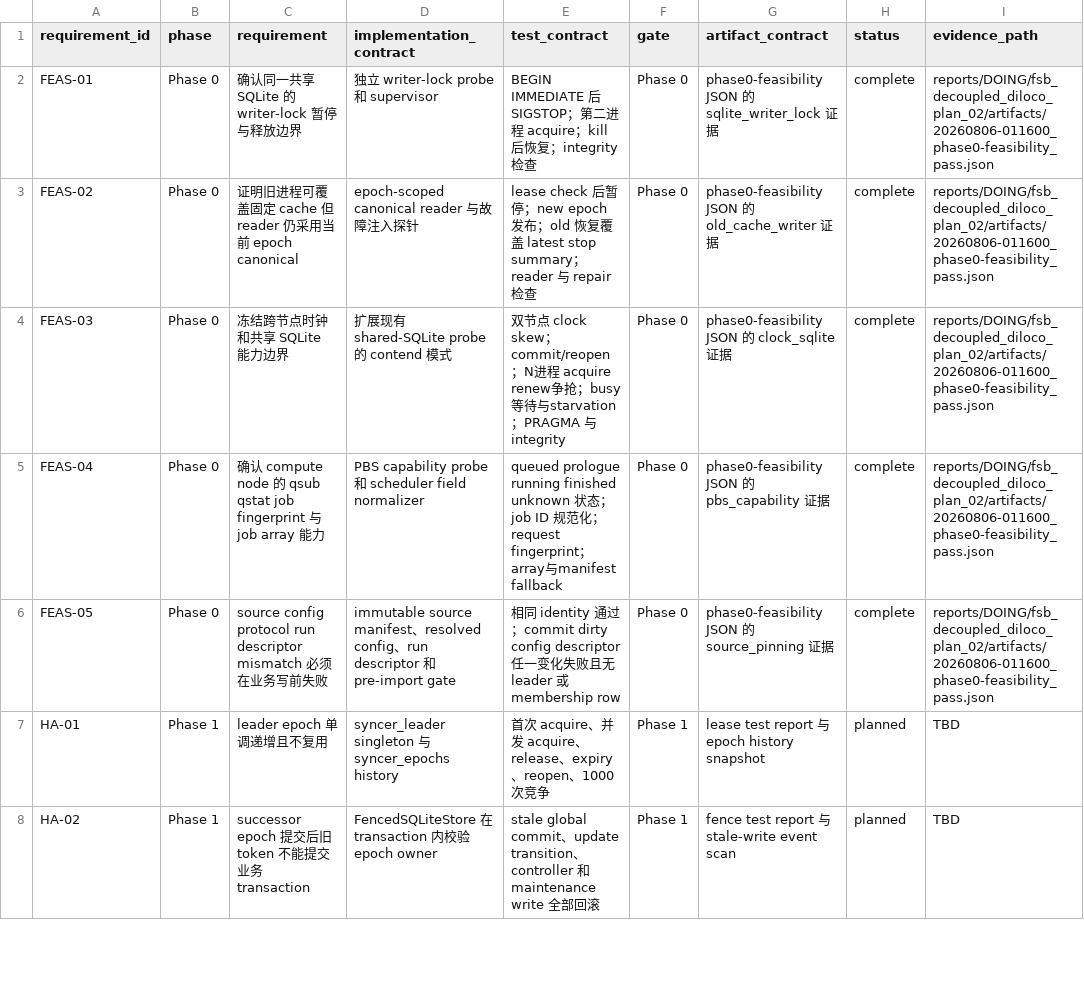
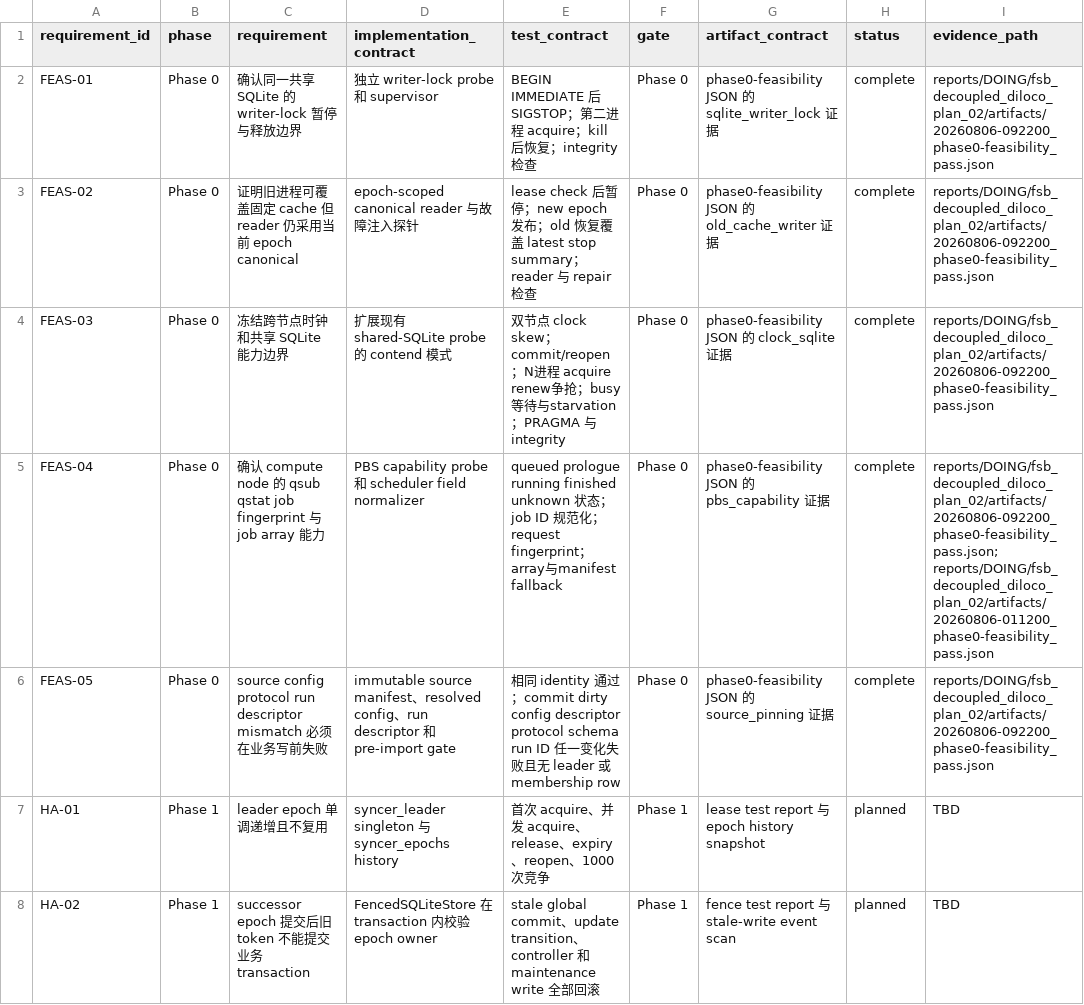
Before and after one commit to UnbearableFate/fsb_decoupled_diloco, a CSV file: plans/DOING/fsb_decoupled_diloco_plan_02-requirement-matrix.csv, drawn as a sheet; only a part is shown.

Commit message:
remediate plan 02 phase 0 review findings

```diff
--- a/plans/DOING/fsb_decoupled_diloco_plan_02-requirement-matrix.csv
+++ b/plans/DOING/fsb_decoupled_diloco_plan_02-requirement-matrix.csv
@@ -1,7 +1,7 @@
 "requirement_id","phase","requirement","implementation_contract","test_contract","gate","artifact_contract","status","evidence_path"
-"FEAS-01","Phase 0","确认同一共享 SQLite 的 writer-lock 暂停与释放边界","独立 writer-lock probe 和 supervisor","BEGIN IMMEDIATE 后 SIGSTOP；第二进程 acquire；kill 后恢复；integrity 检查","Phase 0","phase0-feasibility JSON 的 sqlite_writer_lock 证据","complete","reports/DOING/fsb_decoupled_diloco_plan_02/artifacts/20260806-011600_phase0-feasibility_pass.json"
-"FEAS-02","Phase 0","证明旧进程可覆盖固定 cache 但 reader 仍采用当前 epoch canonical","epoch-scoped canonical reader 与故障注入探针","lease check 后暂停；new epoch 发布；old 恢复覆盖 latest stop summary；reader 与 repair 检查","Phase 0","phase0-feasibility JSON 的 old_cache_writer 证据","complete","reports/DOING/fsb_decoupled_diloco_plan_02/artifacts/20260806-011600_phase0-feasibility_pass.json"
-"FEAS-03","Phase 0","冻结跨节点时钟和共享 SQLite 能力边界","扩展现有 shared-SQLite probe 的 contend 模式","双节点 clock skew；commit/reopen；N进程 acquire renew争抢；busy等待与starvation；PRAGMA 与 integrity","Phase 0","phase0-feasibility JSON 的 clock_sqlite 证据","complete","reports/DOING/fsb_decoupled_diloco_plan_02/artifacts/20260806-011600_phase0-feasibility_pass.json"
-"FEAS-04","Phase 0","确认 compute node 的 qsub qstat job fingerprint 与 job array 能力","PBS capability probe 和 scheduler field normalizer","queued prologue running finished unknown 状态；job ID 规范化；request fingerprint；array与manifest fallback","Phase 0","phase0-feasibility JSON 的 pbs_capability 证据","complete","reports/DOING/fsb_decoupled_diloco_plan_02/artifacts/20260806-011600_phase0-feasibility_pass.json"
-"FEAS-05","Phase 0","source config protocol run descriptor mismatch 必须在业务写前失败","immutable source manifest、resolved config、run descriptor 和 pre-import gate","相同 identity 通过；commit dirty config descriptor 任一变化失败且无 leader 或 membership row","Phase 0","phase0-feasibility JSON 的 source_pinning 证据","complete","reports/DOING/fsb_decoupled_diloco_plan_02/artifacts/20260806-011600_phase0-feasibility_pass.json"
+"FEAS-01","Phase 0","确认同一共享 SQLite 的 writer-lock 暂停与释放边界","独立 writer-lock probe 和 supervisor","BEGIN IMMEDIATE 后 SIGSTOP；第二进程 acquire；kill 后恢复；integrity 检查","Phase 0","phase0-feasibility JSON 的 sqlite_writer_lock 证据","complete","reports/DOING/fsb_decoupled_diloco_plan_02/artifacts/20260806-092200_phase0-feasibility_pass.json"
+"FEAS-02","Phase 0","证明旧进程可覆盖固定 cache 但 reader 仍采用当前 epoch canonical","epoch-scoped canonical reader 与故障注入探针","lease check 后暂停；new epoch 发布；old 恢复覆盖 latest stop summary；reader 与 repair 检查","Phase 0","phase0-feasibility JSON 的 old_cache_writer 证据","complete","reports/DOING/fsb_decoupled_diloco_plan_02/artifacts/20260806-092200_phase0-feasibility_pass.json"
+"FEAS-03","Phase 0","冻结跨节点时钟和共享 SQLite 能力边界","扩展现有 shared-SQLite probe 的 contend 模式","双节点 clock skew；commit/reopen；N进程 acquire renew争抢；busy等待与starvation；PRAGMA 与 integrity","Phase 0","phase0-feasibility JSON 的 clock_sqlite 证据","complete","reports/DOING/fsb_decoupled_diloco_plan_02/artifacts/20260806-092200_phase0-feasibility_pass.json"
+"FEAS-04","Phase 0","确认 compute node 的 qsub qstat job fingerprint 与 job array 能力","PBS capability probe 和 scheduler field normalizer","queued prologue running finished unknown 状态；job ID 规范化；request fingerprint；array与manifest fallback","Phase 0","phase0-feasibility JSON 的 pbs_capability 证据","complete","reports/DOING/fsb_decoupled_diloco_plan_02/artifacts/20260806-092200_phase0-feasibility_pass.json; reports/DOING/fsb_decoupled_diloco_plan_02/artifacts/20260806-011200_phase0-feasibility_pass.json"
+"FEAS-05","Phase 0","source config protocol run descriptor mismatch 必须在业务写前失败","immutable source manifest、resolved config、run descriptor 和 pre-import gate","相同 identity 通过；commit dirty config descriptor protocol schema run ID 任一变化失败且无 leader 或 membership row","Phase 0","phase0-feasibility JSON 的 source_pinning 证据","complete","reports/DOING/fsb_decoupled_diloco_plan_02/artifacts/20260806-092200_phase0-feasibility_pass.json"
 "HA-01","Phase 1","leader epoch 单调递增且不复用","syncer_leader singleton 与 syncer_epochs history","首次 acquire、并发 acquire、release、expiry、reopen、1000 次竞争","Phase 1","lease test report 与 epoch history snapshot","planned","TBD"
```
Also changed, not shown: 19 other files.
